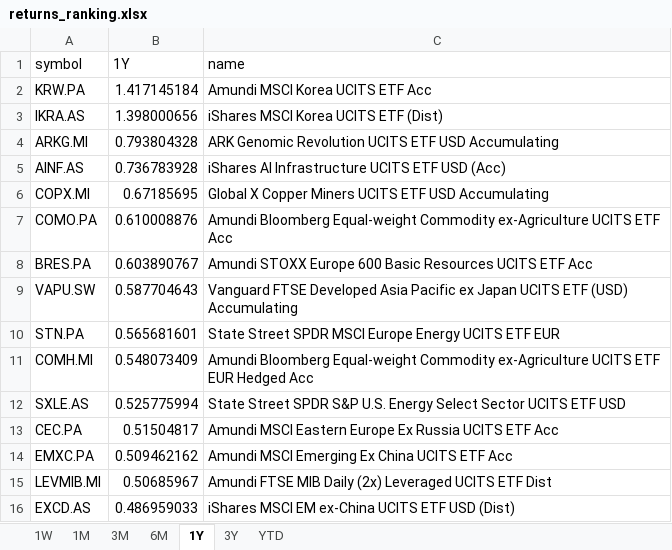
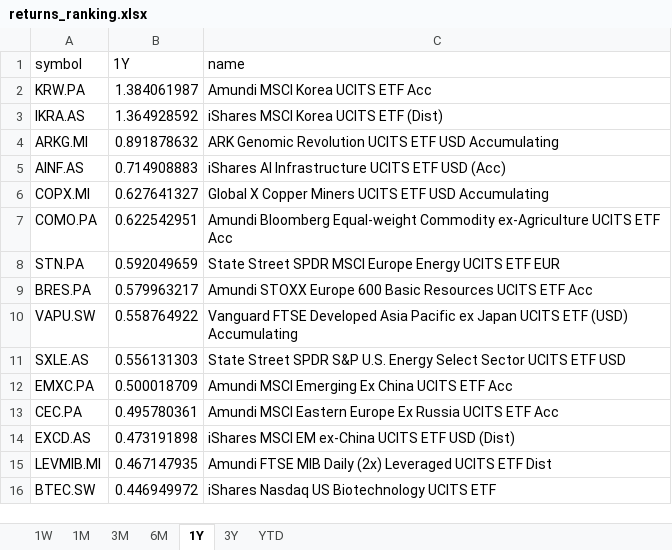
Before and after one commit to laceto/myfinance2, an Excel workbook: data/results/etf/returns_ranking.xlsx, sheet 1Y, drawn as a sheet; values as stored, in another font and other column widths than the file's, no borders; removed rows and columns are numbered as before the commit, all else as after; the diff names each change by its address in the sheet, - before the commit and + after, or states it on an @@ line.

```diff
--- a/data/results/etf/returns_ranking.xlsx (sheet 1Y)
+++ b/data/results/etf/returns_ranking.xlsx (sheet 1Y)
-B2 (1Y): 1.417145184
+B2 (1Y): 1.384061987
-B3 (1Y): 1.398000656
+B3 (1Y): 1.364928592
-B4 (1Y): 0.793804328
+B4 (1Y): 0.891878632
-B5 (1Y): 0.736783928
+B5 (1Y): 0.714908883
-B6 (1Y): 0.67185695
+B6 (1Y): 0.627641327
-B7 (1Y): 0.610008876
+B7 (1Y): 0.622542951
+row 8: STN.PA | 0.592049659 | State Street SPDR MSCI Europe Energy UCITS ETF EUR
-B9 (1Y): 0.603890767
+B9 (1Y): 0.579963217
-B10 (1Y): 0.587704643
+B10 (1Y): 0.558764922
-row 10: STN.PA | 0.565681601 | State Street SPDR MSCI Europe Energy UCITS ETF EUR
-row 11: COMH.MI | 0.548073409 | Amundi Bloomberg Equal-weight Commodity ex-Agriculture UCITS ETF EUR Hedged Acc
-B11 (1Y): 0.525775994
+B11 (1Y): 0.556131303
-row 13: CEC.PA | 0.51504817 | Amundi MSCI Eastern Europe Ex Russia UCITS ETF Acc
-B12 (1Y): 0.509462162
+B12 (1Y): 0.500018709
-row 15: LEVMIB.MI | 0.50685967 | Amundi FTSE MIB Daily (2x) Leveraged UCITS ETF Dist
+row 13: CEC.PA | 0.495780361 | Amundi MSCI Eastern Europe Ex Russia UCITS ETF Acc
-B14 (1Y): 0.486959033
+B14 (1Y): 0.473191898
+row 15: LEVMIB.MI | 0.467147935 | Amundi FTSE MIB Daily (2x) Leveraged UCITS ETF Dist
+row 16: BTEC.SW | 0.446949972 | iShares Nasdaq US Biotechnology UCITS ETF
```
Also changed, not shown: sheet 3M, sheet 1W, sheet 1M, sheet 6M, sheet YTD, sheet 3Y, 2 other files.
